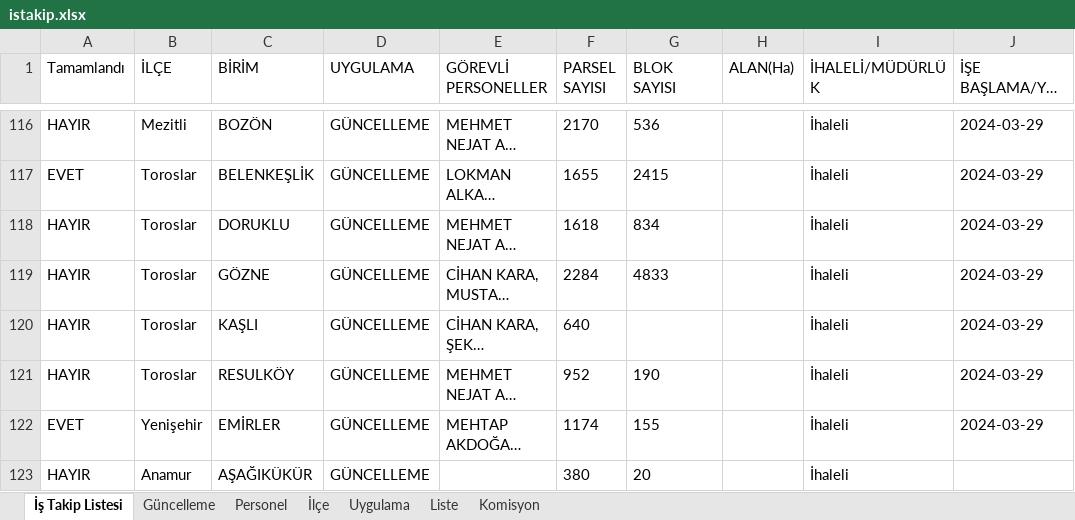
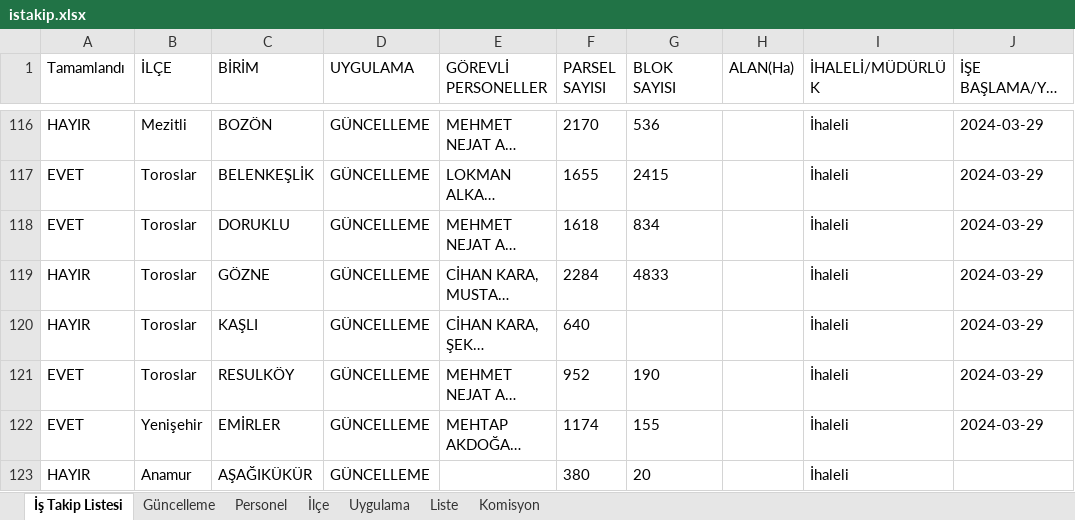
Before and after one commit to gokhangeo/ihale, an Excel workbook: istakip.xlsx, sheet İş Takip Listesi, drawn as a sheet; only a part is shown, gaps mark what is left out; long unchanged cells end in …; values as stored, in another font and other column widths than the file's, no borders; the diff names each change by its address in the sheet, - before the commit and + after, or states it on an @@ line.

Commit message:
İş Takip Güncellemesi - 12.06.2026 12:52:16

```diff
--- a/istakip.xlsx (sheet İş Takip Listesi)
+++ b/istakip.xlsx (sheet İş Takip Listesi)
-A118 (Tamamlandı): HAYIR
+A118 (Tamamlandı): EVET
-A121 (Tamamlandı): HAYIR
+A121 (Tamamlandı): EVET
```
